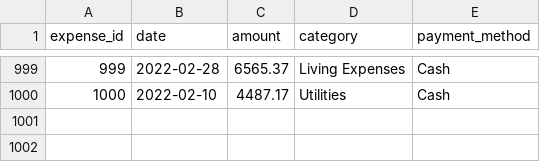
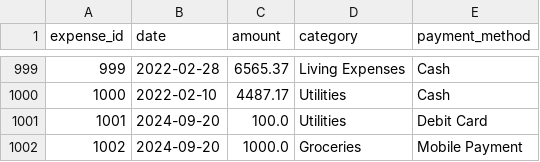
Before and after one commit to Bhautik-2004/FMS-main, a CSV file: MOCK_DATA.csv, drawn as a sheet; only a part is shown, gaps mark what is left out; the diff names each change by its address in the sheet, - before the commit and + after, or states it on an @@ line.

```diff
--- a/MOCK_DATA.csv
+++ b/MOCK_DATA.csv
+row 1001: 1001 | 2024-09-20 | 100.0 | Utilities | Debit Card
+row 1002: 1002 | 2024-09-20 | 1000.0 | Groceries | Mobile Payment
```
Also changed, not shown: income.csv, 2 other files.
